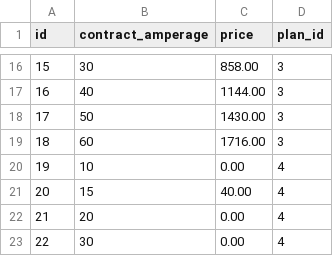
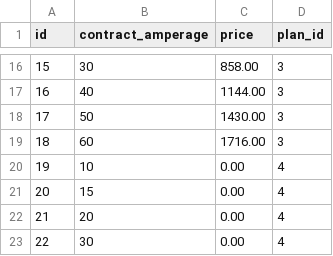
Before and after one commit to enechange/coding-challenge, a CSV file: serverside_challenge_2/challenge/db/seed_data/basic_monthly_fees.csv, drawn as a sheet; only a part is shown, gaps mark what is left out.

```diff
--- a/serverside_challenge_2/challenge/db/seed_data/basic_monthly_fees.csv
+++ b/serverside_challenge_2/challenge/db/seed_data/basic_monthly_fees.csv
@@ -20,3 +20,3 @@ id,contract_amperage,price,plan_id
 19,10,0.00,4
-20,15,40.00,4
+20,15,0.00,4
 21,20,0.00,4
```
Also changed, not shown: 2 other files.
